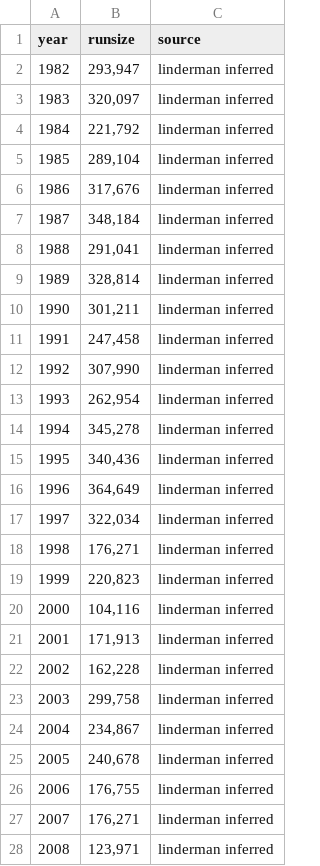
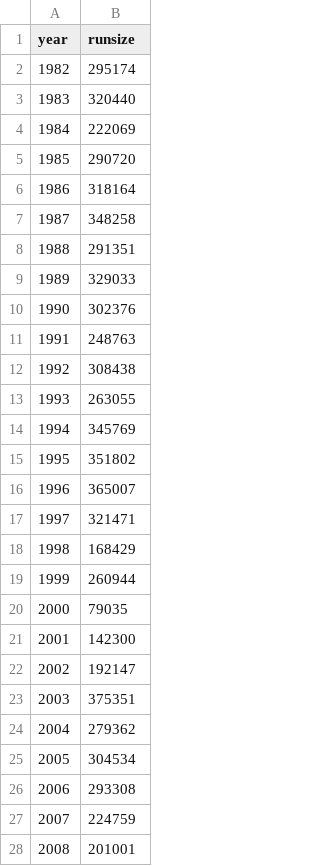
Before and after one commit to amoeba/integrated-yukon-timing, a CSV file: data/run_size.csv, drawn as a sheet; only a part is shown; removed rows and columns are numbered as before the commit, all else as after; the diff covers the shown part only; the diff names each change by its address in the sheet, - before the commit and + after, or states it on an @@ line.

Commit message:
Update run sizes from ADFG master

```diff
--- a/data/run_size.csv
+++ b/data/run_size.csv
-column C (source), rows 2-28: all linderman inferred
-B2 (runsize): 293,947
+B2 (runsize): 295174
-B3 (runsize): 320,097
+B3 (runsize): 320440
-B4 (runsize): 221,792
+B4 (runsize): 222069
-B5 (runsize): 289,104
+B5 (runsize): 290720
-B6 (runsize): 317,676
+B6 (runsize): 318164
-B7 (runsize): 348,184
+B7 (runsize): 348258
-B8 (runsize): 291,041
+B8 (runsize): 291351
-B9 (runsize): 328,814
+B9 (runsize): 329033
-B10 (runsize): 301,211
+B10 (runsize): 302376
-B11 (runsize): 247,458
+B11 (runsize): 248763
-B12 (runsize): 307,990
+B12 (runsize): 308438
-B13 (runsize): 262,954
+B13 (runsize): 263055
-B14 (runsize): 345,278
+B14 (runsize): 345769
-B15 (runsize): 340,436
+B15 (runsize): 351802
-B16 (runsize): 364,649
+B16 (runsize): 365007
-B17 (runsize): 322,034
+B17 (runsize): 321471
-B18 (runsize): 176,271
+B18 (runsize): 168429
-B19 (runsize): 220,823
+B19 (runsize): 260944
-B20 (runsize): 104,116
+B20 (runsize): 79035
-B21 (runsize): 171,913
+B21 (runsize): 142300
-B22 (runsize): 162,228
+B22 (runsize): 192147
-B23 (runsize): 299,758
+B23 (runsize): 375351
-B24 (runsize): 234,867
+B24 (runsize): 279362
-B25 (runsize): 240,678
+B25 (runsize): 304534
-B26 (runsize): 176,755
+B26 (runsize): 293308
-B27 (runsize): 176,271
+B27 (runsize): 224759
-B28 (runsize): 123,971
+B28 (runsize): 201001
```
Also changed, not shown: 9 added rows and 2 edited cells elsewhere in this file.
